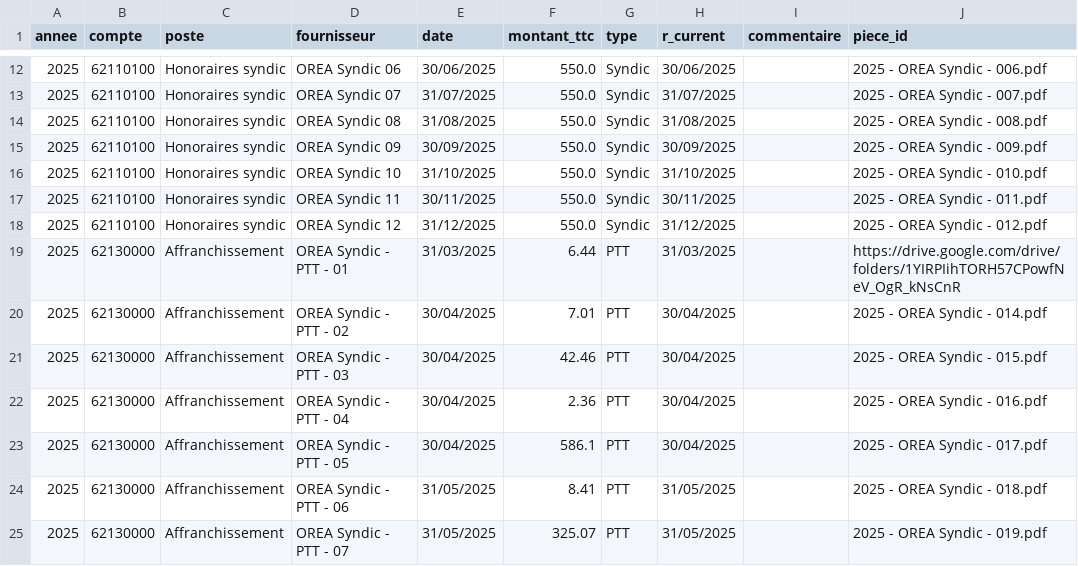
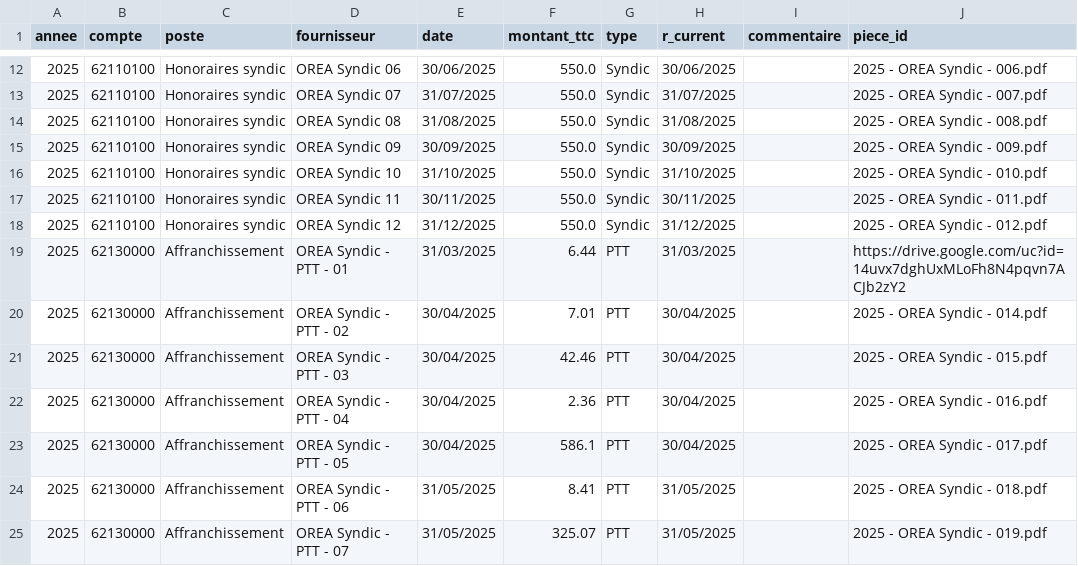
Before and after one commit to charleytrigano/streamlit_immeuble, a CSV file: data/base_depenses_immeuble.csv, drawn as a sheet; only a part is shown, gaps mark what is left out.

Commit message:
Add files via upload

```diff
--- a/data/base_depenses_immeuble.csv
+++ b/data/base_depenses_immeuble.csv
@@ -18,3 +18,3 @@
 2025,62110100,Honoraires syndic,OREA Syndic 12,31/12/2025,550.0,Syndic,31/12/2025,,2025 - OREA Syndic - 012.pdf
-2025,62130000,Affranchissement,OREA Syndic - PTT  - 01,31/03/2025,6.44,PTT,31/03/2025,,https://drive.google.com/drive/folders/1YIRPIihTORH57CPowfNeV_OgR_kNsCnR
+2025,62130000,Affranchissement,OREA Syndic - PTT  - 01,31/03/2025,6.44,PTT,31/03/2025,,https://drive.google.com/uc?id=14uvx7dghUxMLoFh8N4pqvn7ACJb2zY2
 2025,62130000,Affranchissement,OREA Syndic - PTT  - 02,30/04/2025,7.01,PTT,30/04/2025,,2025 - OREA Syndic - 014.pdf
```
